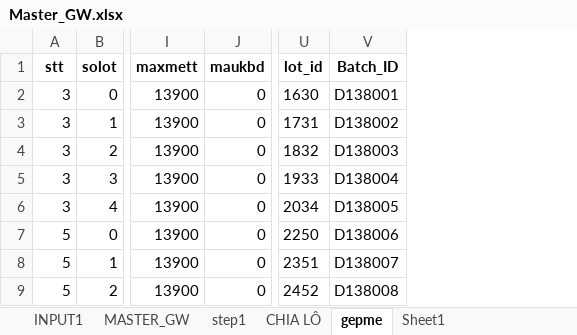
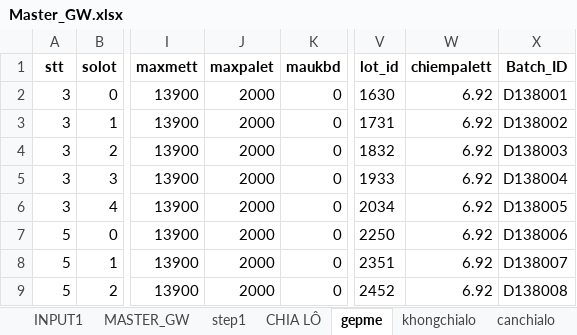
Before and after one commit to thangquangloi21/testpython, an Excel workbook: Master_GW.xlsx, sheet gepme, drawn as a sheet; only a part is shown, gaps mark what is left out; values as stored, in another font and other column widths than the file's, no borders; the diff names each change by its address in the sheet, - before the commit and + after, or states it on an @@ line.

```diff
--- a/Master_GW.xlsx (sheet gepme)
+++ b/Master_GW.xlsx (sheet gepme)
-sheet tab: Sheet1
+sheet tab: khongchialo
+sheet tab: canchialo
+column J (maxpalet), rows 2-9: all 2000
+column W (chiempalett), rows 2-9: all 6.92
```
Also changed, not shown: sheet CHIA LÔ, sheet khongchialo, sheet step1, sheet MASTER_GW, sheet INPUT1, 1 other file.
